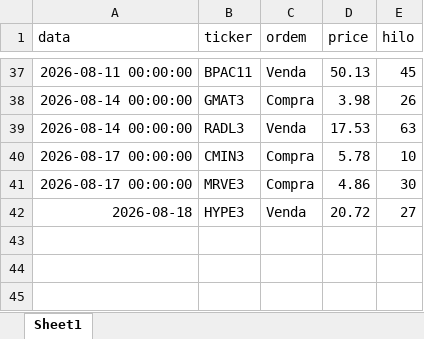
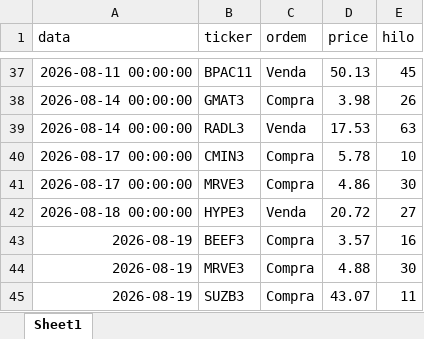
Before and after one commit to fpinto0416/hilo, an Excel workbook: historico_ordens.xlsx, sheet Sheet1, drawn as a sheet; only a part is shown, gaps mark what is left out; values as stored, in another font and other column widths than the file's, no borders; the diff names each change by its address in the sheet, - before the commit and + after, or states it on an @@ line.

```diff
--- a/historico_ordens.xlsx (sheet Sheet1)
+++ b/historico_ordens.xlsx (sheet Sheet1)
-A42 (data): 2026-08-18
+A42 (data): 2026-08-18 00:00:00
+row 43: 2026-08-19 | BEEF3 | Compra | 3.57 | 16
+row 44: 2026-08-19 | MRVE3 | Compra | 4.88 | 30
+row 45: 2026-08-19 | SUZB3 | Compra | 43.07 | 11
```
